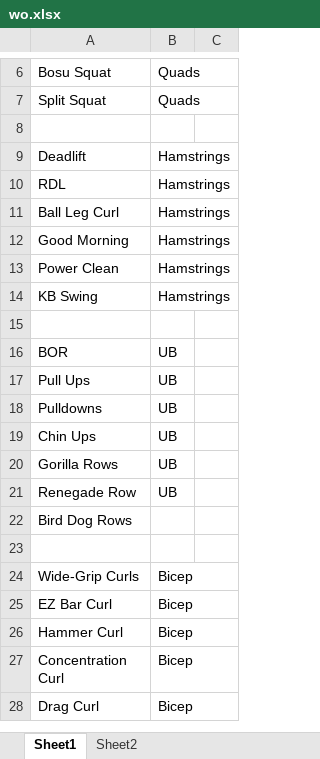
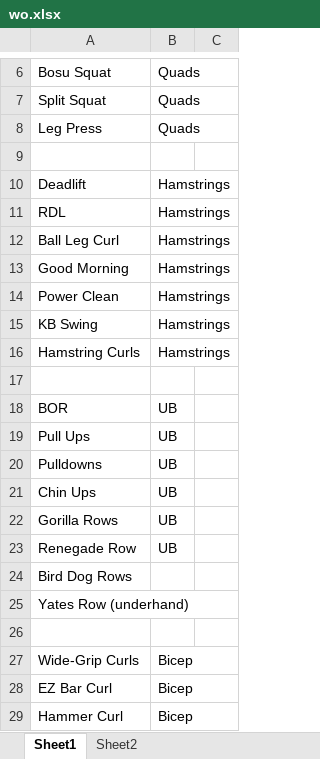
Before and after one commit to natemilner/natemilner.github.io, an Excel workbook: docs/wo.xlsx, sheet Sheet1, drawn as a sheet; only a part is shown, gaps mark what is left out; the shorter side is filled out with more unchanged rows; values as stored, in another font and other column widths than the file's, no borders; the diff names each change by its address in the sheet, - before the commit and + after, or states it on an @@ line.

```diff
--- a/docs/wo.xlsx (sheet Sheet1)
+++ b/docs/wo.xlsx (sheet Sheet1)
+row 8: Leg Press | Quads
+row 16: Hamstring Curls | Hamstrings
+row 25: Yates Row (underhand)
```
Also changed, not shown: sheet Sheet2.
